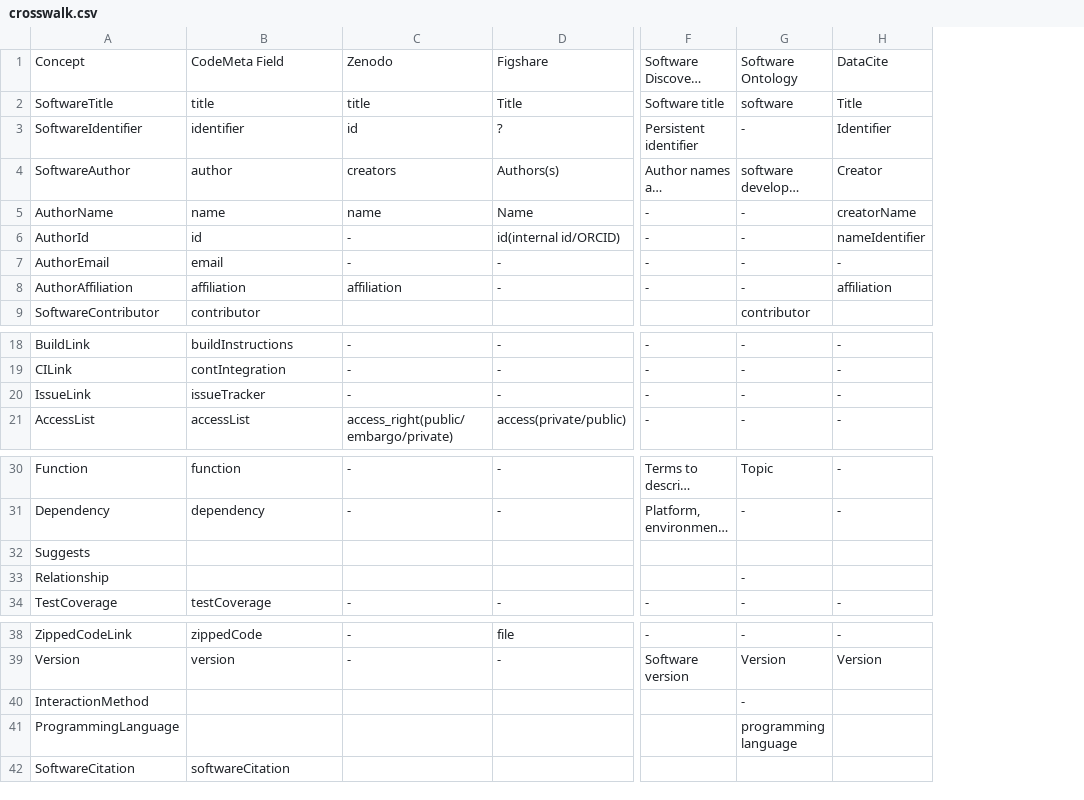
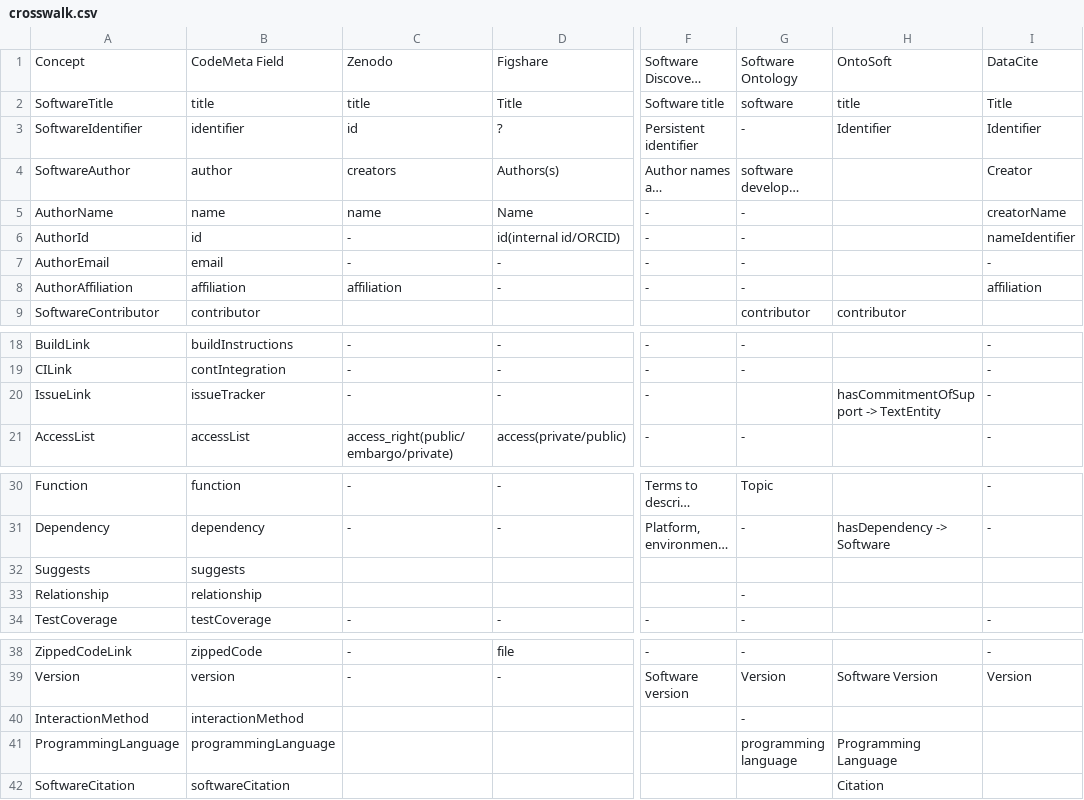
Before and after one commit to codemeta/codemeta, a CSV file: crosswalk.csv, drawn as a sheet; only a part is shown, gaps mark what is left out; long unchanged cells end in …; the diff names each change by its address in the sheet, - before the commit and + after, or states it on an @@ line.

Commit message:
Added initial OntoSoft column to crosswalk

```diff
--- a/crosswalk.csv
+++ b/crosswalk.csv
+column H, rows 1-9: OntoSoft | title | Identifier |  |  |  |  |  | contributor; row 20: hasCommitmentOfSupport -> TextEntity; row 31: hasDependency -> Software; rows 39-42: Software Version |  | Programming Language | Citation
-G20: -
+G20: (empty)
-B32: (empty)
+B32: suggests
-B33: (empty)
+B33: relationship
-B40: (empty)
+B40: interactionMethod
-B41: (empty)
+B41: programmingLanguage
```
